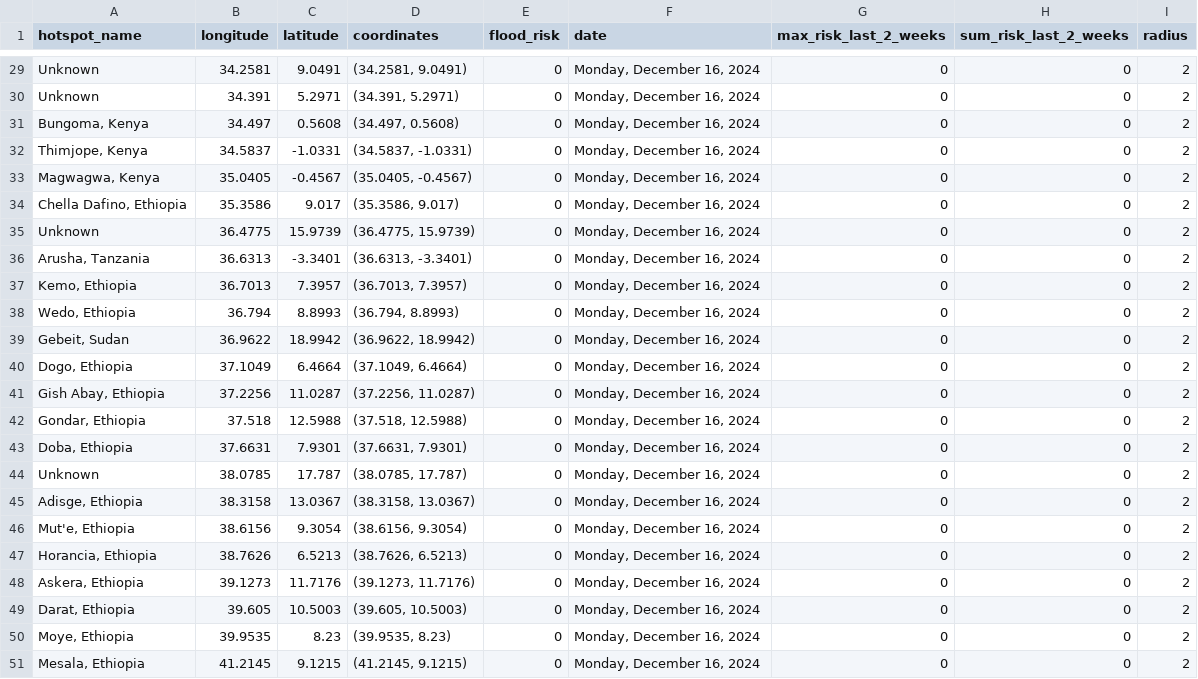
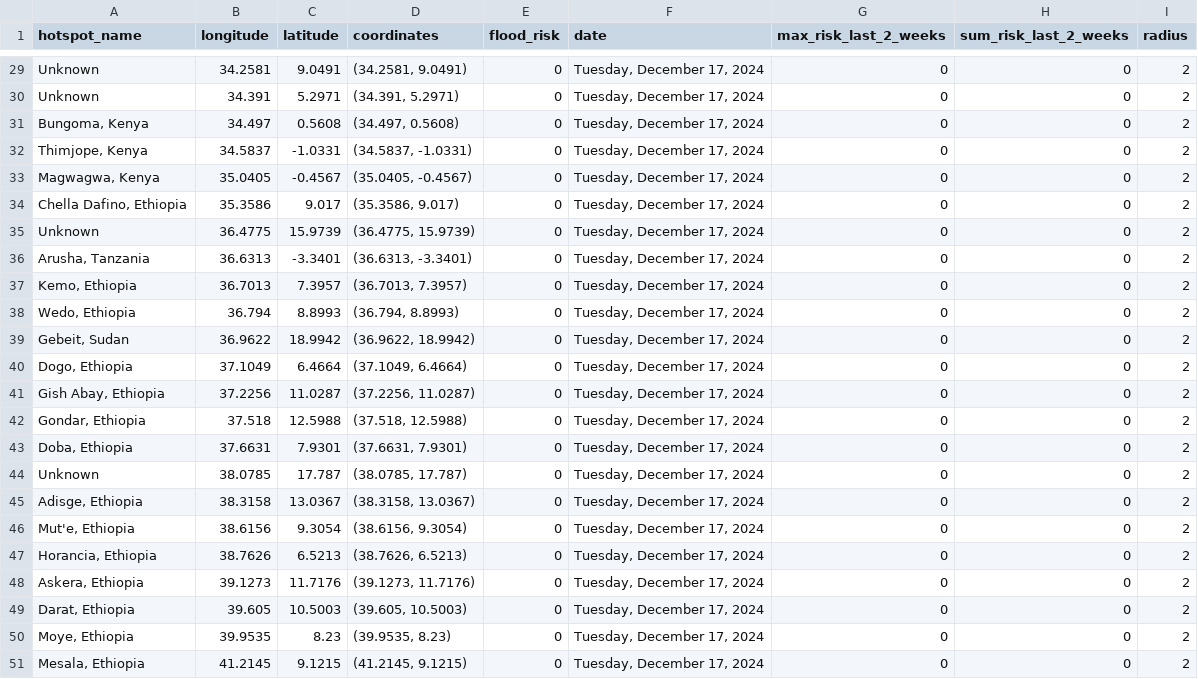
Before and after one commit to annikamcginnis/nile-basin-flood-hotspots-daily, a CSV file: flood_risk_today.csv, drawn as a sheet; only a part is shown, gaps mark what is left out; the diff covers the shown part only; the diff names each change by its address in the sheet, - before the commit and + after, or states it on an @@ line.

```diff
--- a/flood_risk_today.csv
+++ b/flood_risk_today.csv
-F29:F51 (date): Monday, December 16, 2024
+F29:F51 (date): Tuesday, December 17, 2024
```
Also changed, not shown: 30 edited cells elsewhere in this file, flood_risk_last_2_weeks.csv, 1 other file.
